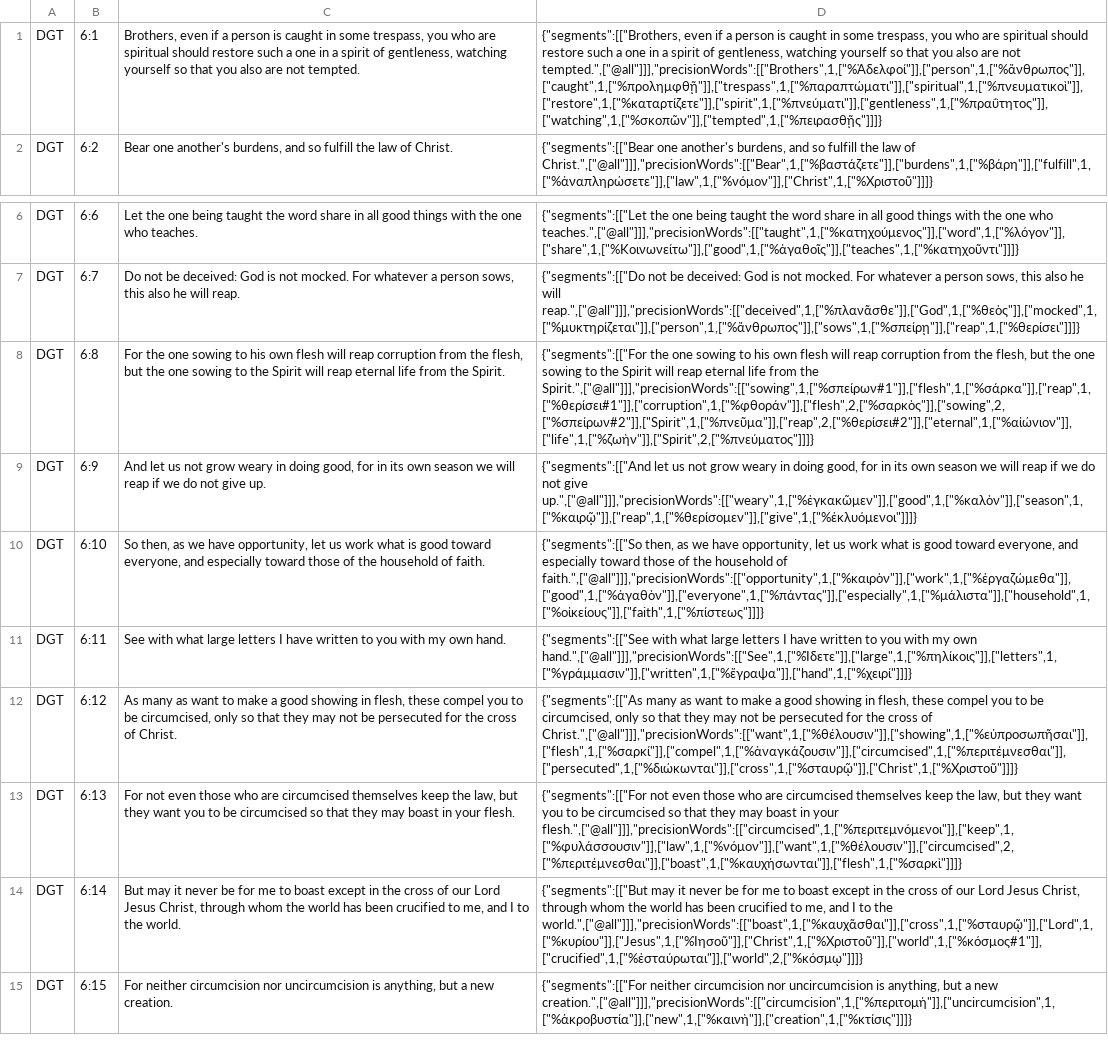
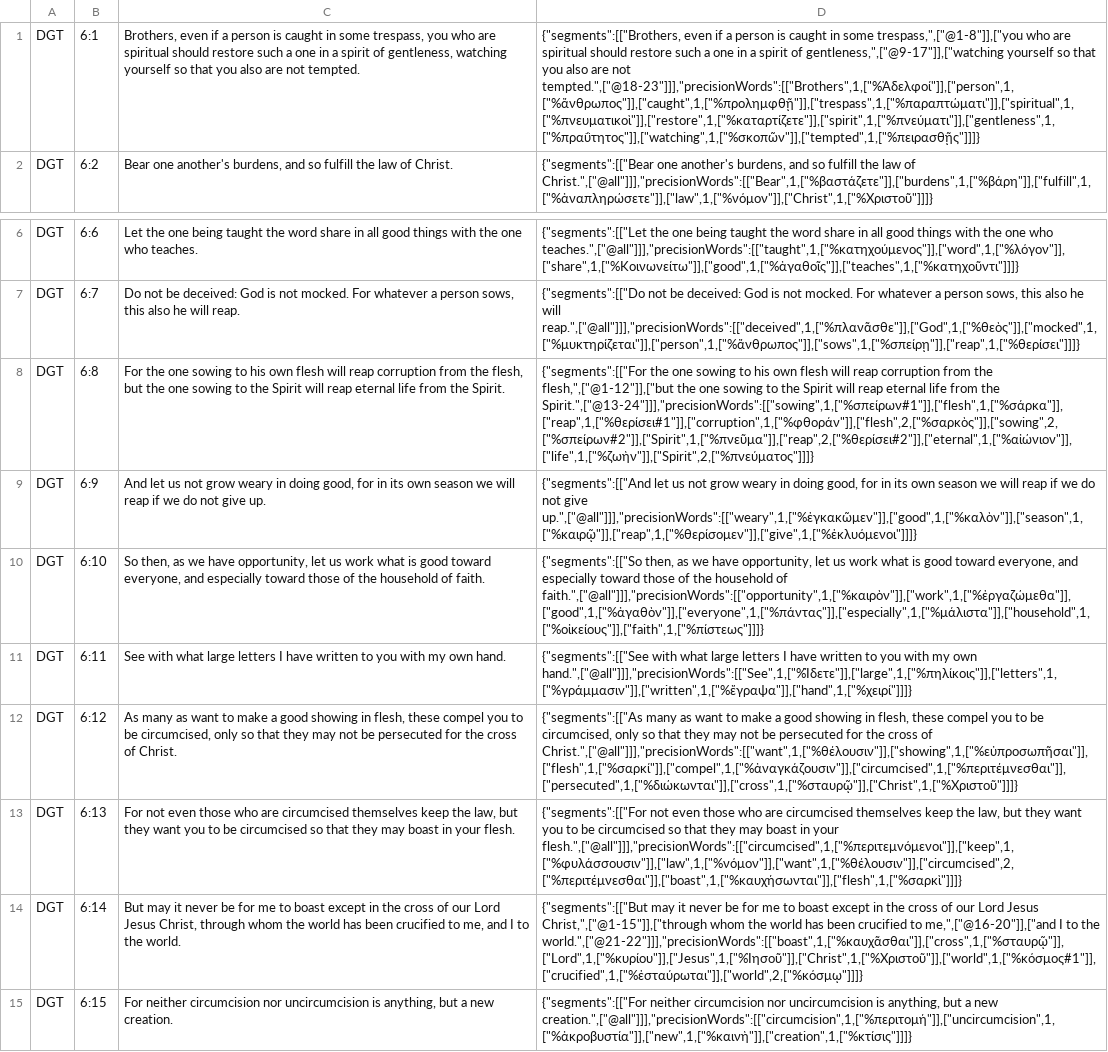
Before and after one commit to darethehair/DGTBible, a TSV file: data/authoring/galatians-06-dgt.tsv, drawn as a sheet; only a part is shown, gaps mark what is left out; the diff names each change by its address in the sheet, - before the commit and + after, or states it on an @@ line.

Commit message:
Narrow Galatians major hover spans in 06

```diff
--- a/data/authoring/galatians-06-dgt.tsv
+++ b/data/authoring/galatians-06-dgt.tsv
-D1: …in some trespass, you who are spiritual should restore such a one in a spirit of gentleness, watching yourself so that you also are not tempted.",["@all"]]],"precisionWords":[["Brothers",1,["%Ἀδελφοί"]],["person",1,["%ἄνθρωπος"]],["caught",1,["%προλημφθῇ"]],["trespass",1,["%παραπτώματι"]],["spiritual",1,["%πνευματικοὶ"]],["restore",1,["%καταρτίζετε"]],["spirit",1,["%πνεύματι"]],["gentleness",1,["%πραΰτητος"]],["watching",1,["%σκοπῶν"]],["tempted",1,["%πειρασθῇς"]]]}
+D1: …in some trespass,",["@1-8"]],["you who are spiritual should restore such a one in a spirit of gentleness,",["@9-17"]],["watching yourself so that you also are not tempted.",["@18-23"]]],"precisionWords":[["Brothers",1,["%Ἀδελφοί"]],["person",1,["%ἄνθρωπος"]],["caught",1,["%προλημφθῇ"]],["trespass",1,["%παραπτώματι"]],["spiritual",1,["%πνευματικοὶ"]],["restore",1,["%καταρτίζετε"]],["spirit",1,["%πνεύματι"]],["gentleness",1,["%πραΰτητος"]],["watching",1,["%σκοπῶν"]],["tempted",1,["%πειρασθῇς"]]]}
-D8: …from the flesh, but the one sowing to the Spirit will reap eternal life from the Spirit.",["@all"]]],"precisionWords":[["sowing",1,["%σπείρων#1"]],["flesh",1,["%σάρκα"]],["reap",1,["%θερίσει#1"]],["corruption",1,["%φθοράν"]],["flesh",2,["%σαρκὸς"]],["sowing",2,["%σπείρων#2"]],["Spirit",1,["%πνεῦμα"]],["reap",2,["%θερίσει#2"]],["eternal",1,["%αἰώνιον"]],["life",1,["%ζωὴν"]],["Spirit",2,["%πνεύματος"]]]}
+D8: …from the flesh,",["@1-12"]],["but the one sowing to the Spirit will reap eternal life from the Spirit.",["@13-24"]]],"precisionWords":[["sowing",1,["%σπείρων#1"]],["flesh",1,["%σάρκα"]],["reap",1,["%θερίσει#1"]],["corruption",1,["%φθοράν"]],["flesh",2,["%σαρκὸς"]],["sowing",2,["%σπείρων#2"]],["Spirit",1,["%πνεῦμα"]],["reap",2,["%θερίσει#2"]],["eternal",1,["%αἰώνιον"]],["life",1,["%ζωὴν"]],["Spirit",2,["%πνεύματος"]]]}
-D14: …Lord Jesus Christ, through whom the world has been crucified to me, and I to the world.",["@all"]]],"precisionWords":[["boast",1,["%καυχᾶσθαι"]],["cross",1,["%σταυρῷ"]],["Lord",1,["%κυρίου"]],["Jesus",1,["%Ἰησοῦ"]],["Christ",1,["%Χριστοῦ"]],["world",1,["%κόσμος#1"]],["crucified",1,["%ἐσταύρωται"]],["world",2,["%κόσμῳ"]]]}
+D14: …Lord Jesus Christ,",["@1-15"]],["through whom the world has been crucified to me,",["@16-20"]],["and I to the world.",["@21-22"]]],"precisionWords":[["boast",1,["%καυχᾶσθαι"]],["cross",1,["%σταυρῷ"]],["Lord",1,["%κυρίου"]],["Jesus",1,["%Ἰησοῦ"]],["Christ",1,["%Χριστοῦ"]],["world",1,["%κόσμος#1"]],["crucified",1,["%ἐσταύρωται"]],["world",2,["%κόσμῳ"]]]}
```
